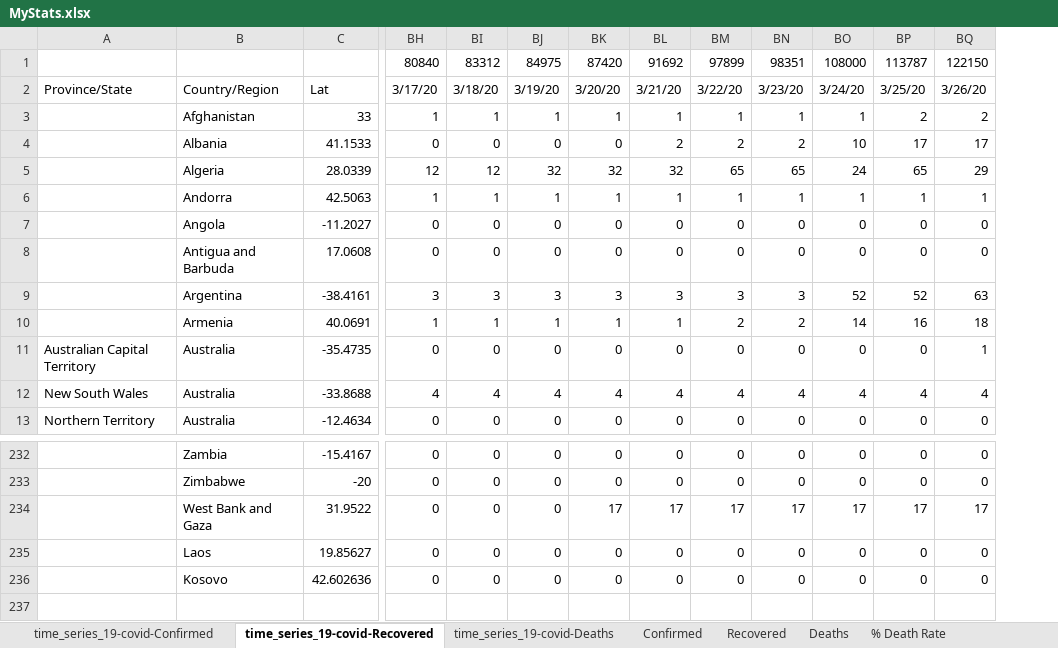
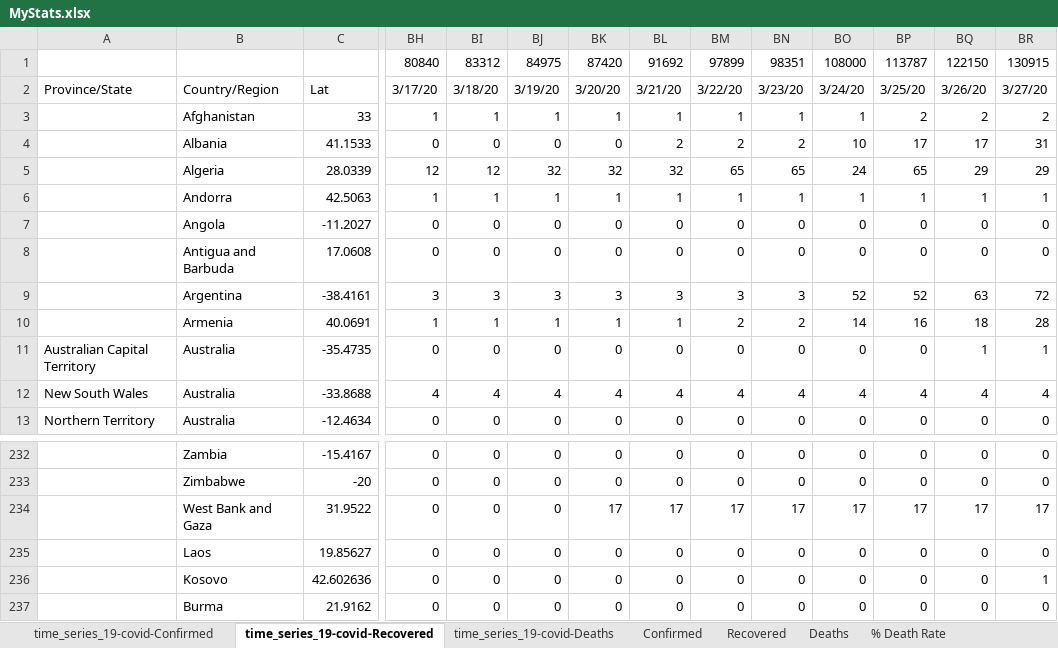
Before and after one commit to hotmailtestuser/COVID-19, an Excel workbook: csse_covid_19_data/csse_covid_19_time_series/MyStats.xlsx, sheet time_series_19-covid-Recovered, drawn as a sheet; only a part is shown, gaps mark what is left out; values as stored, in another font and other column widths than the file's, no borders; rows hold the shown columns only; the diff names each change by its address in the sheet, - before the commit and + after, or states it on an @@ line.

```diff
--- a/csse_covid_19_data/csse_covid_19_time_series/MyStats.xlsx (sheet time_series_19-covid-Recovered)
+++ b/csse_covid_19_data/csse_covid_19_time_series/MyStats.xlsx (sheet time_series_19-covid-Recovered)
+column BR, rows 1-13: 130915 | 3/27/20 | 2 | 31 | 29 | 1 | 0 | 0 | 72 | 28 | 1 | 4 | 0; rows 232-236: 0 | 0 | 17 | 0 | 1
+row 237:  | Burma | 21.9162 | 0 | 0 | 0 | 0 | 0 | 0 | 0 | 0 | 0 | 0 | 0
```
Also changed, not shown: sheet time_series_19-covid-Deaths, sheet time_series_19-covid-Confirmed, sheet Recovered, sheet Confirmed, sheet Deaths, sheet % Death Rate, formulas that keep their value, charts or pictures.
